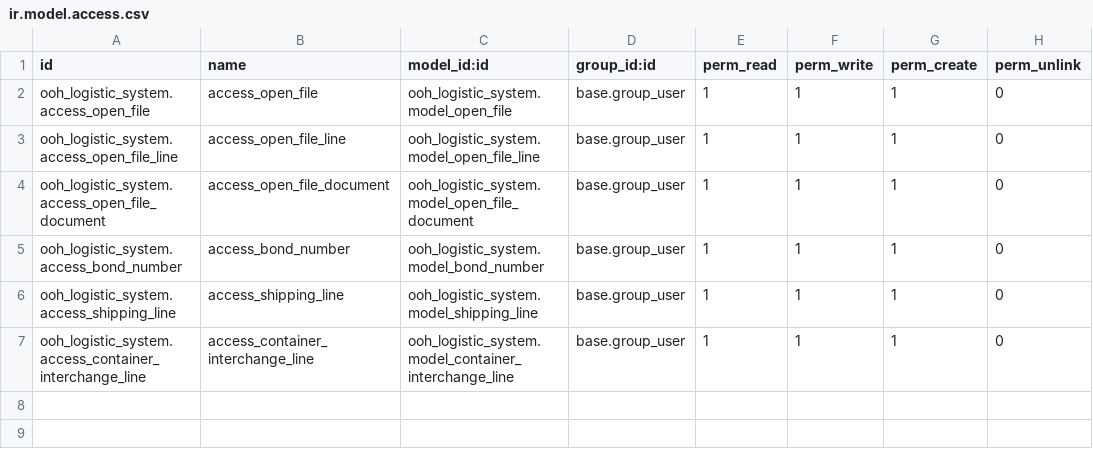
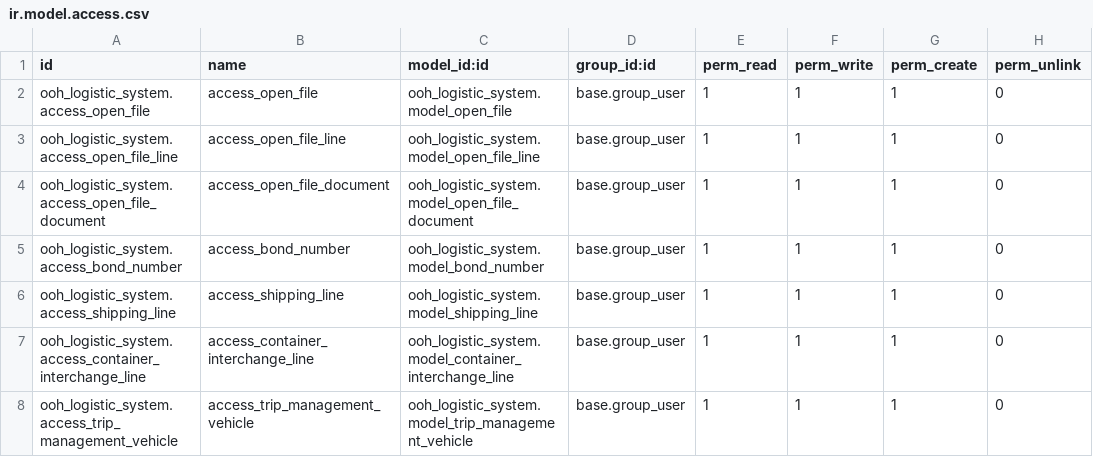
Before and after one commit to muhindokiro/Transport-Logistics, a CSV file: ooh_logistic_system/security/ir.model.access.csv, drawn as a sheet; the diff names each change by its address in the sheet, - before the commit and + after, or states it on an @@ line.

Commit message:
update bond model

```diff
--- a/ooh_logistic_system/security/ir.model.access.csv
+++ b/ooh_logistic_system/security/ir.model.access.csv
+row 8: ooh_logistic_system.access_trip_management_vehicle | access_trip_management_vehicle | ooh_logistic_system.model_trip_management_vehicle | base.group_user | 1 | 1 | 1 | 0
```
Also changed, not shown: 3 other files.
